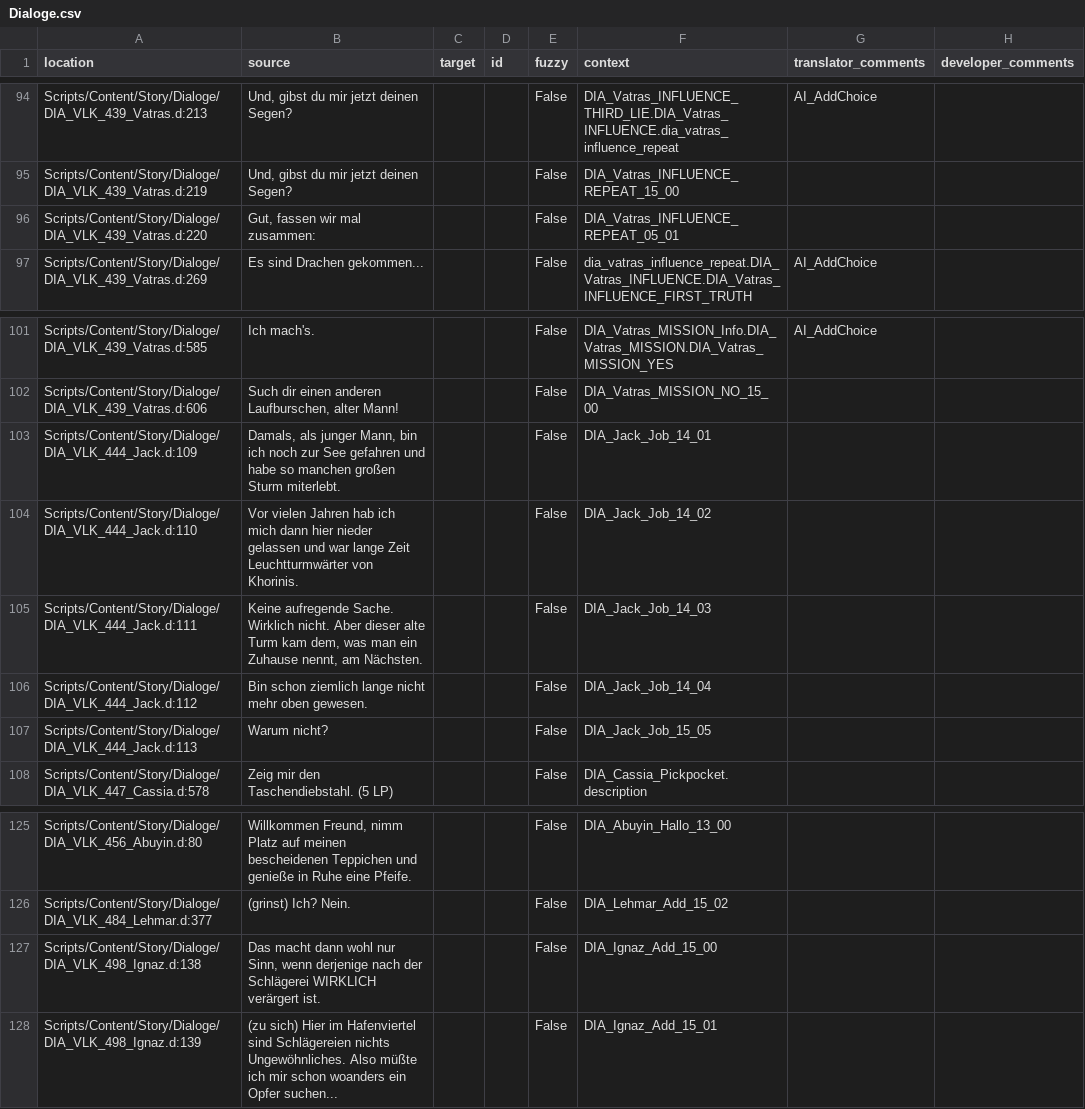
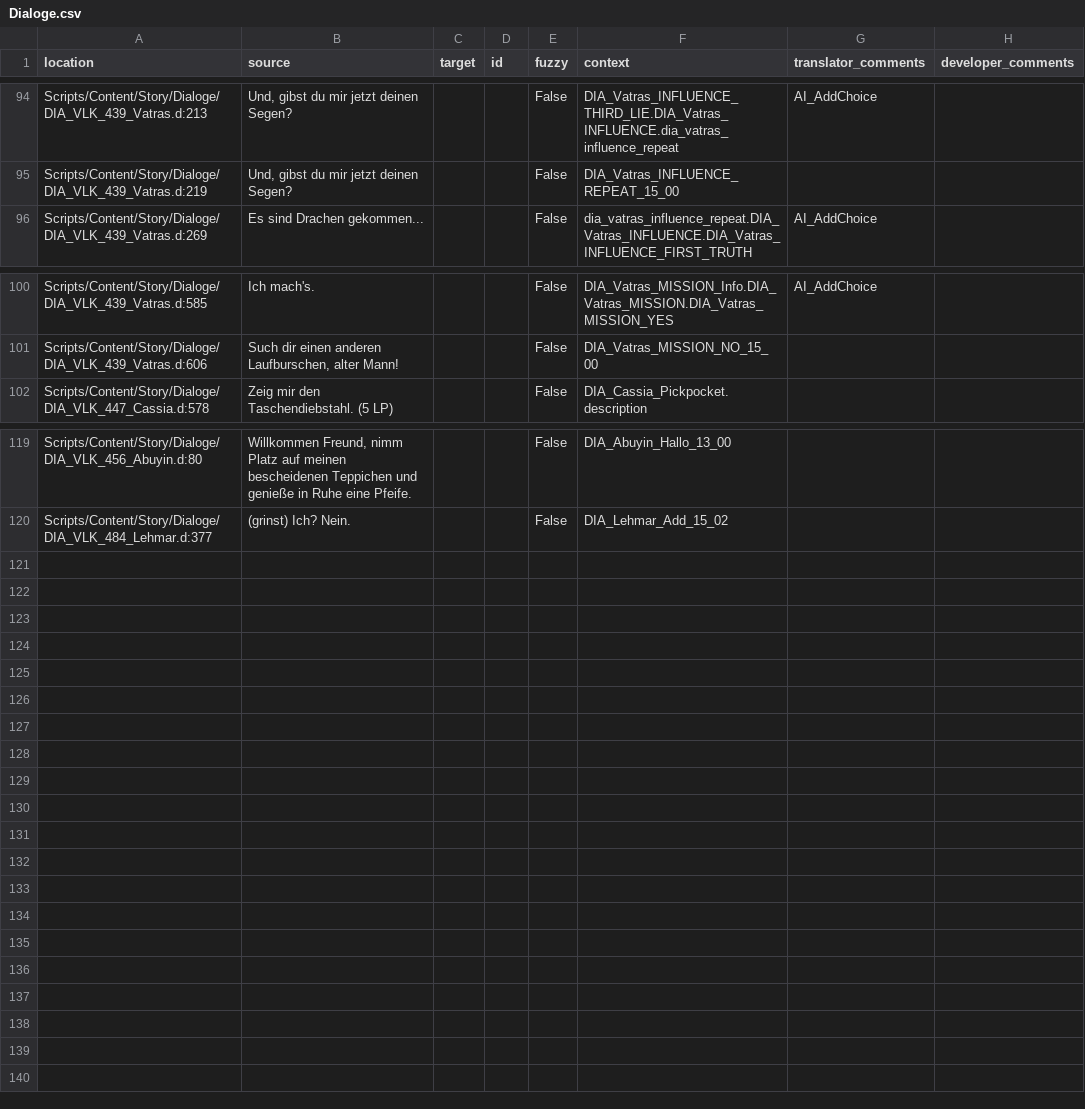
Before and after one commit to VaanaCZ/Gothic-2-vanilla-localization, a CSV file: .translations/cs/Dialoge.csv, drawn as a sheet; only a part is shown, gaps mark what is left out; the diff names each change by its address in the sheet, - before the commit and + after, or states it on an @@ line.

```diff
--- a/.translations/cs/Dialoge.csv
+++ b/.translations/cs/Dialoge.csv
-row 96: Scripts/Content/Story/Dialoge/DIA_VLK_439_Vatras.d:220 | Gut, fassen wir mal zusammen: |  |  | False | DIA_Vatras_INFLUENCE_REPEAT_05_01
-row 103: Scripts/Content/Story/Dialoge/DIA_VLK_444_Jack.d:109 | Damals, als junger Mann, bin ich noch zur See gefahren und habe so manchen großen Sturm miterlebt. |  |  | False | DIA_Jack_Job_14_01
-row 104: Scripts/Content/Story/Dialoge/DIA_VLK_444_Jack.d:110 | Vor vielen Jahren hab ich mich dann hier nieder gelassen und war lange Zeit Leuchtturmwärter von Khorinis. |  |  | False | DIA_Jack_Job_14_02
-row 105: Scripts/Content/Story/Dialoge/DIA_VLK_444_Jack.d:111 | Keine aufregende Sache. Wirklich nicht. Aber dieser alte Turm kam dem, was man ein Zuhause nennt, am Nächsten. |  |  | False | DIA_Jack_Job_14_03
-row 106: Scripts/Content/Story/Dialoge/DIA_VLK_444_Jack.d:112 | Bin schon ziemlich lange nicht mehr oben gewesen. |  |  | False | DIA_Jack_Job_14_04
-row 107: Scripts/Content/Story/Dialoge/DIA_VLK_444_Jack.d:113 | Warum nicht? |  |  | False | DIA_Jack_Job_15_05
-row 127: Scripts/Content/Story/Dialoge/DIA_VLK_498_Ignaz.d:138 | Das macht dann wohl nur Sinn, wenn derjenige nach der Schlägerei WIRKLICH verärgert ist. |  |  | False | DIA_Ignaz_Add_15_00
-row 128: Scripts/Content/Story/Dialoge/DIA_VLK_498_Ignaz.d:139 | (zu sich) Hier im Hafenviertel sind Schlägereien nichts Ungewöhnliches. Also müßte ich mir schon woanders ein Opfer suchen... |  |  | False | DIA_Ignaz_Add_15_01
```
Also changed, not shown: .translations/de/Dialoge.csv, .translations/en/Dialoge.csv, 5 other files.
